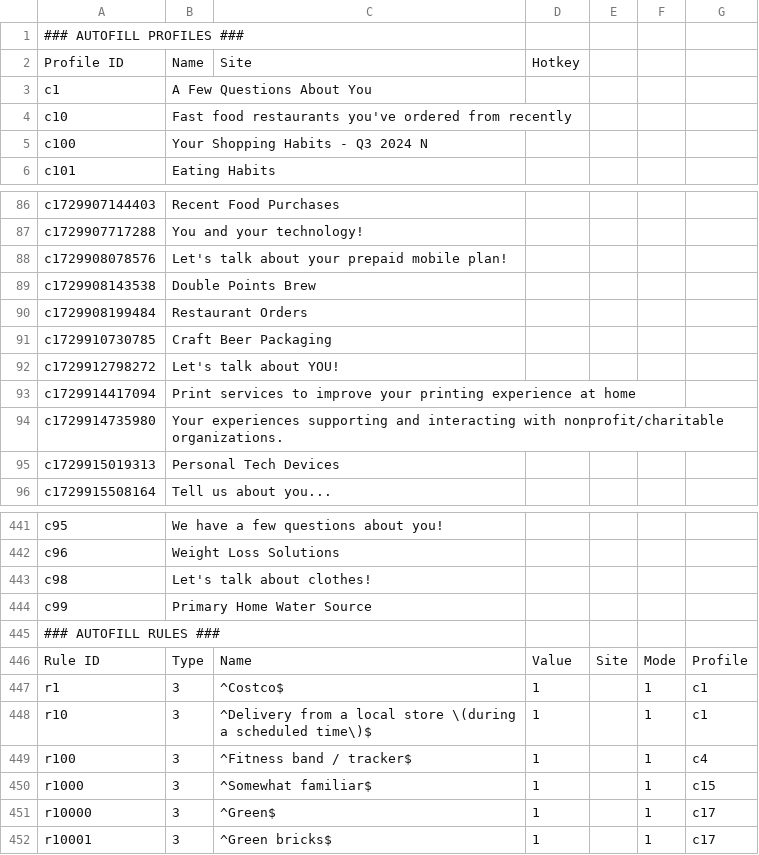
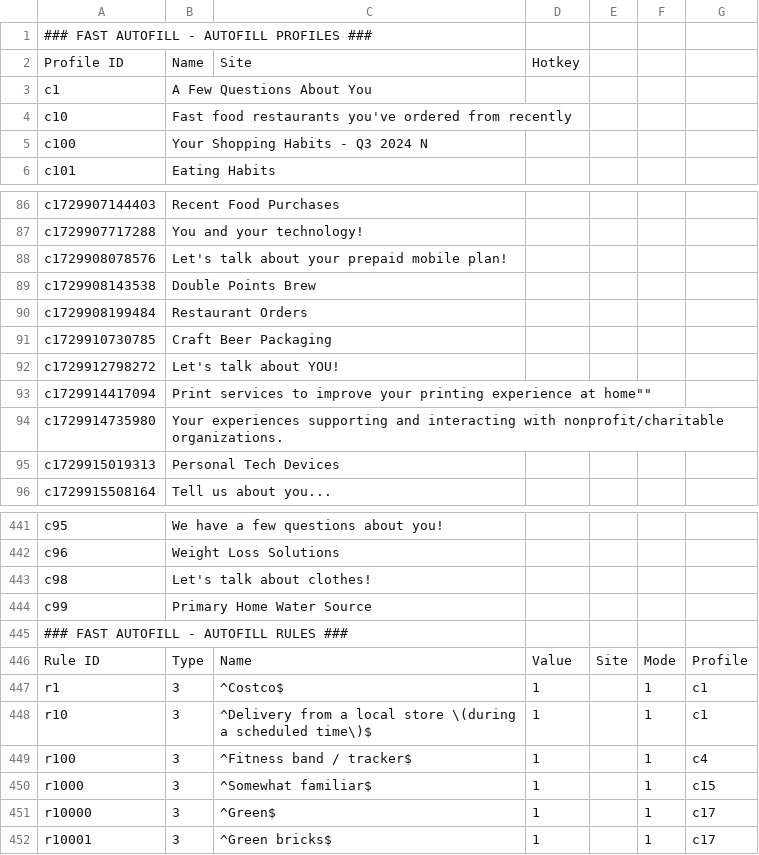
Before and after one commit to diturz/Autofill, a CSV file: Autofill.csv, drawn as a sheet; only a part is shown, gaps mark what is left out.

Commit message:
26/10

```diff
--- a/Autofill.csv
+++ b/Autofill.csv
@@ -1,2 +1,2 @@
-### AUTOFILL PROFILES ###,,,,,,
+### FAST AUTOFILL - AUTOFILL PROFILES ###,,,,,,
 Profile ID,Name,Site,Hotkey,,,
@@ -92,3 +92,3 @@ c1729910730785,"Craft Beer Packaging","","",,,
 c1729912798272,"Let's talk about YOU!","","",,,
-c1729914417094,"Print services to improve your printing experience at home","","",,,
+c1729914417094,""Print services to improve your printing experience at home"","","",,,
 c1729914735980,"Your experiences supporting and interacting with nonprofit/charitable organizations.","","",,,
@@ -444,3 +444,3 @@ c98,"Let's talk about clothes!","","",,,
 c99,"Primary Home Water Source","","",,,
-### AUTOFILL RULES ###,,,,,,
+### FAST AUTOFILL - AUTOFILL RULES ###,,,,,,
 Rule ID,Type,Name,Value,Site,Mode,Profile
```
